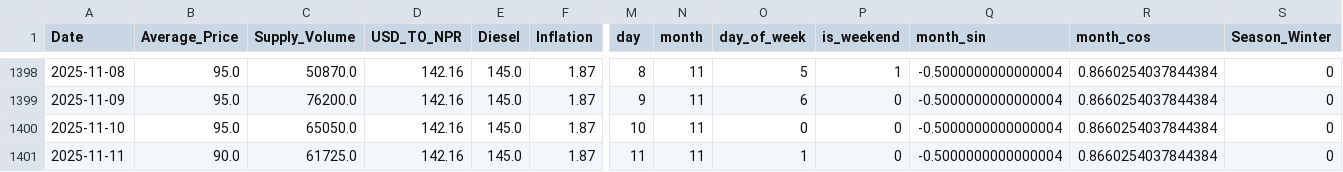
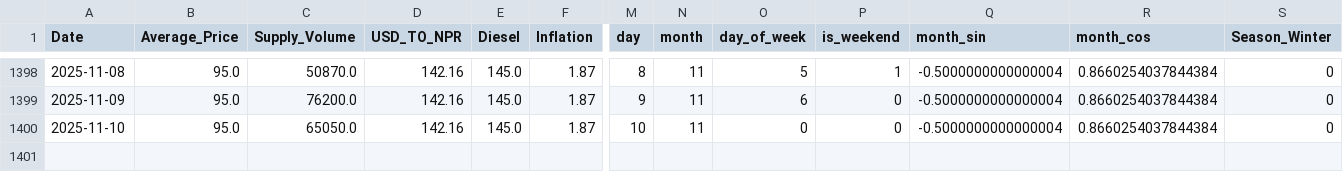
Before and after one commit to lamanabin2046/tomato_price_prediction_app, a CSV file: data/processed/tomato_clean_data.csv, drawn as a sheet; only a part is shown, gaps mark what is left out; rows hold the shown columns only; the diff names each change by its address in the sheet, - before the commit and + after, or states it on an @@ line.

```diff
--- a/data/processed/tomato_clean_data.csv
+++ b/data/processed/tomato_clean_data.csv
-row 1401: 2025-11-11 | 90.0 | 61725.0 | 142.16 | 145.0 | 1.87 | 11 | 11 | 1 | 0 | -0.5000000000000004 | 0.8660254037844384 | 0
```
Also changed, not shown: data/processed/weather_forecast.csv, outputs/results/cv_results.csv, 17 other files.
